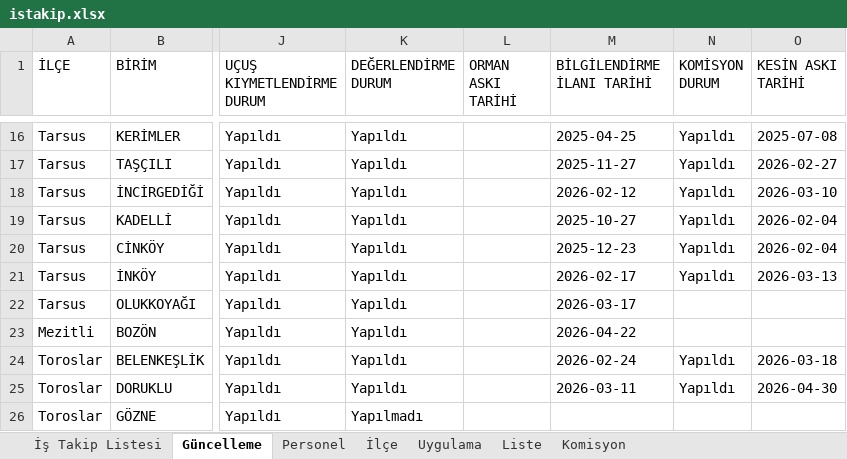
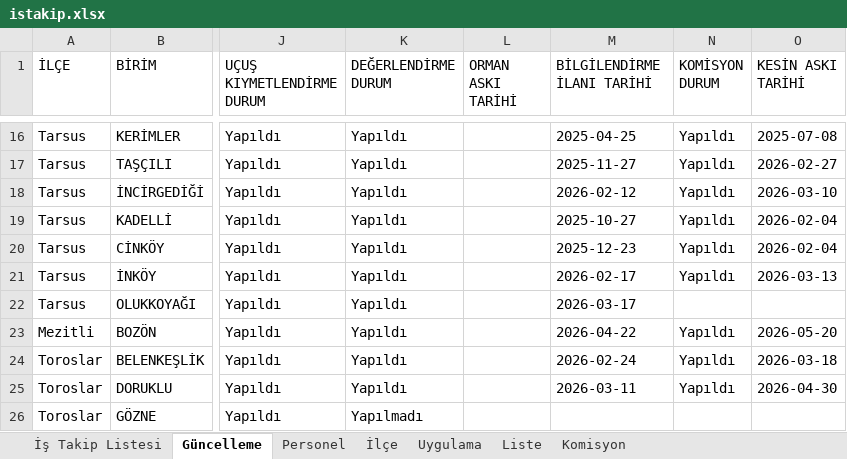
Before and after one commit to gokhangeo/ihale, an Excel workbook: istakip.xlsx, sheet Güncelleme, drawn as a sheet; only a part is shown, gaps mark what is left out; values as stored, in another font and other column widths than the file's, no borders; the diff names each change by its address in the sheet, - before the commit and + after, or states it on an @@ line.

Commit message:
İş Takip Güncellemesi - 18.05.2026 14:37:56

```diff
--- a/istakip.xlsx (sheet Güncelleme)
+++ b/istakip.xlsx (sheet Güncelleme)
-N23 (KOMİSYON DURUM): (empty)
+N23 (KOMİSYON DURUM): Yapıldı
-O23 (KESİN ASKI TARİHİ): (empty)
+O23 (KESİN ASKI TARİHİ): 2026-05-20
```
